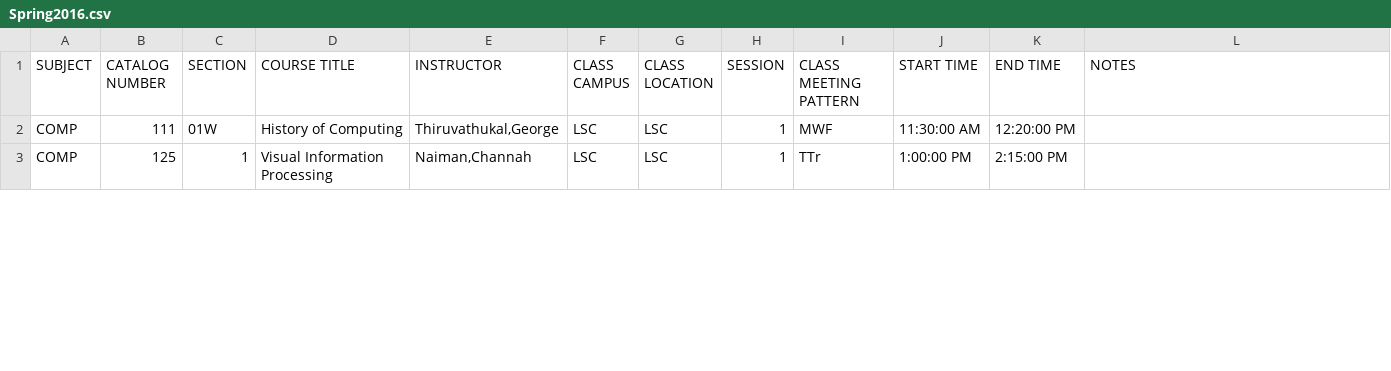
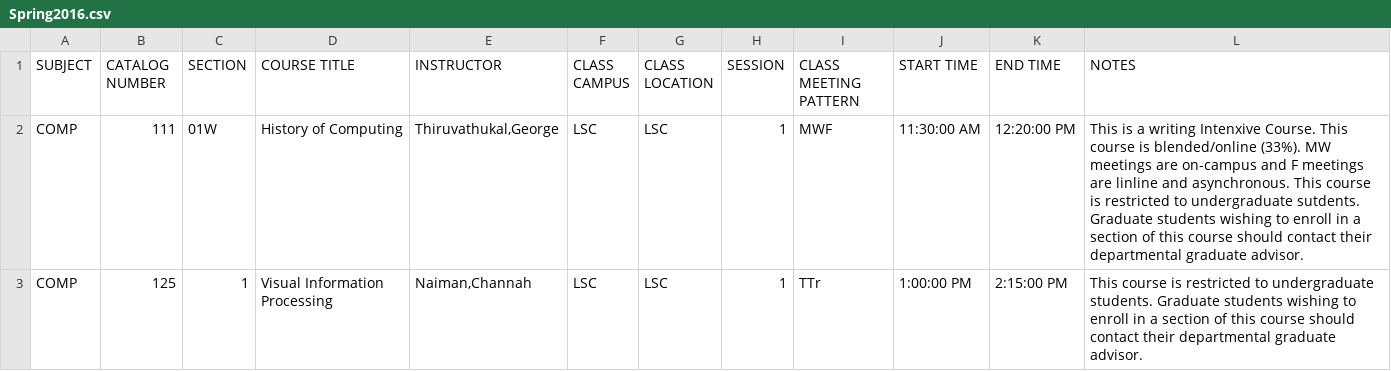
Before and after one commit to Riels07/comp-schedulemaker, a CSV file: Spring2016.csv, drawn as a sheet; only a part is shown; the diff covers the shown part only; the diff names each change by its address in the sheet, - before the commit and + after, or states it on an @@ line.

Commit message:
Notes for 8 week classes

```diff
--- a/Spring2016.csv
+++ b/Spring2016.csv
-L2 (NOTES): (empty)
+L2 (NOTES): This is a writing Intenxive Course. This course is blended/online (33%). MW meetings are on-campus and F meetings are linline and asynchronous. This course is restricted to undergraduate sutdents. Graduate students wishing to enroll in a section of this course should contact their departmental graduate advisor.
-L3 (NOTES): (empty)
+L3 (NOTES): This course is restricted to undergraduate students. Graduate students wishing to enroll in a section of this course should contact their departmental graduate advisor.
```
Also changed, not shown: 8 edited cells elsewhere in this file.
